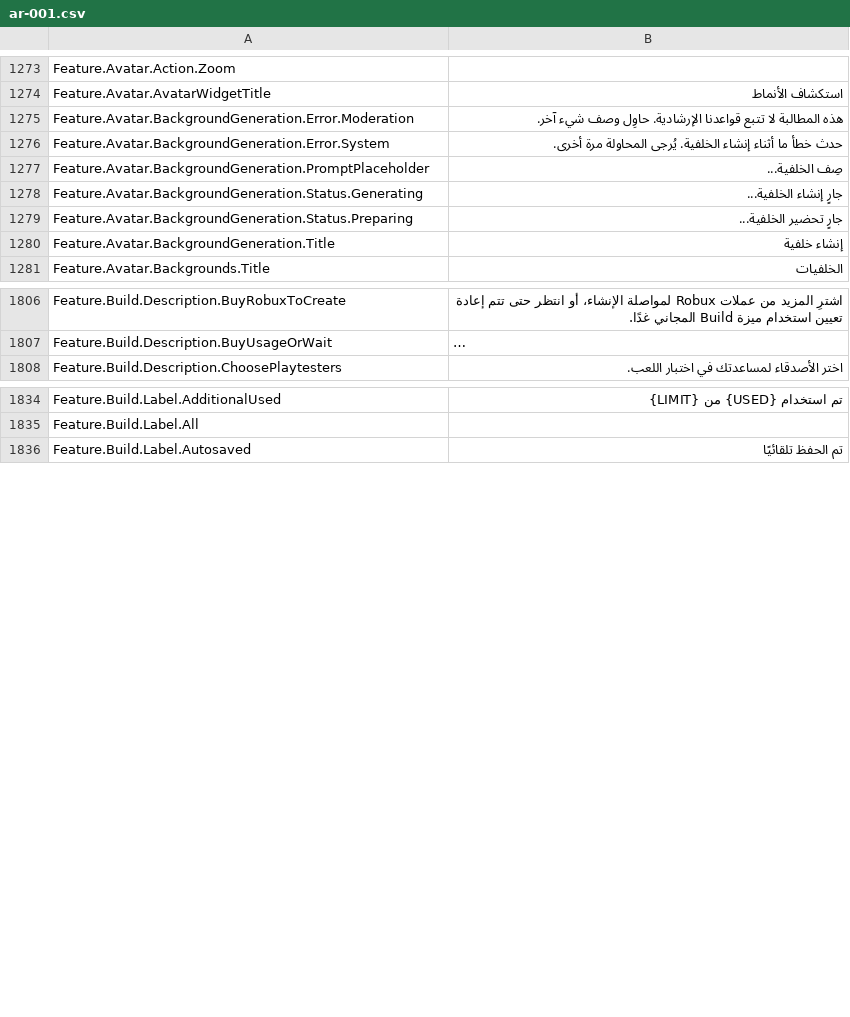
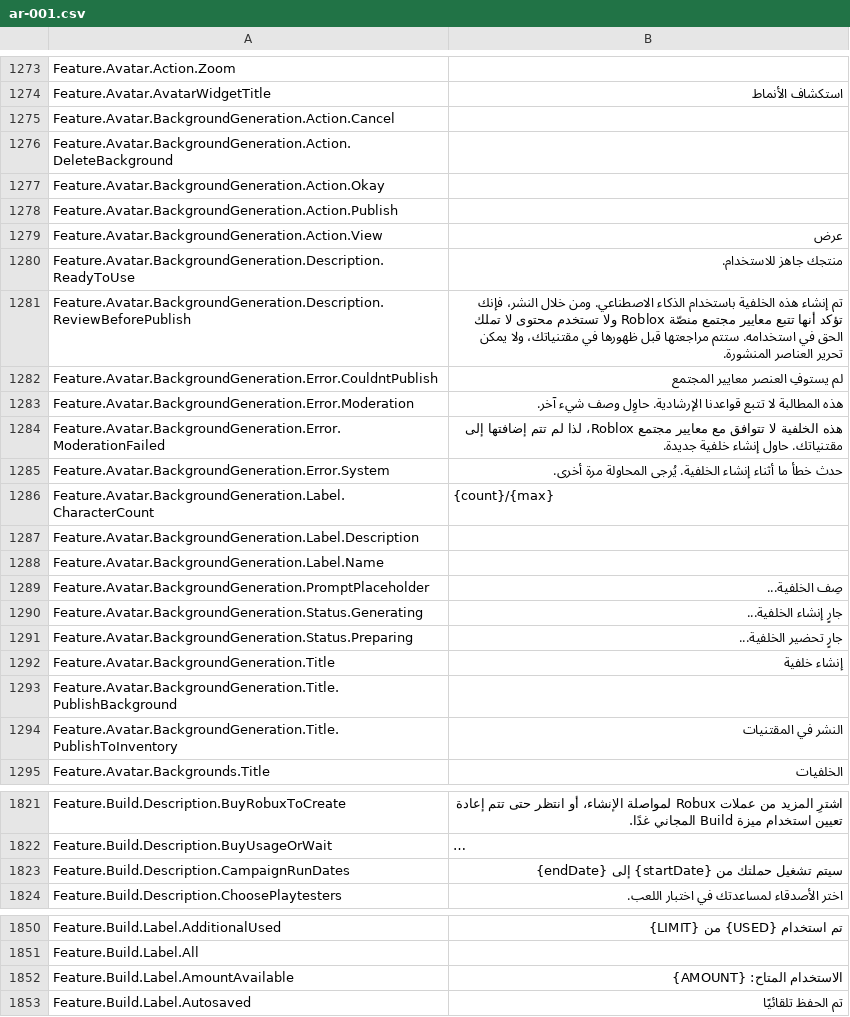
Before and after one commit to EliCauvert/Roblox-Datamining, a CSV file: InExperience/Locales/Common/ar-001.csv, drawn as a sheet; only a part is shown, gaps mark what is left out; long unchanged cells end in …; the diff covers the shown part only; the diff names each change by its address in the sheet, - before the commit and + after, or states it on an @@ line.

```diff
--- a/InExperience/Locales/Common/ar-001.csv
+++ b/InExperience/Locales/Common/ar-001.csv
+row 1275: Feature.Avatar.BackgroundGeneration.Action.Cancel
+row 1276: Feature.Avatar.BackgroundGeneration.Action.DeleteBackground
+row 1277: Feature.Avatar.BackgroundGeneration.Action.Okay
+row 1278: Feature.Avatar.BackgroundGeneration.Action.Publish
+row 1279: Feature.Avatar.BackgroundGeneration.Action.View | عرض
+row 1280: Feature.Avatar.BackgroundGeneration.Description.ReadyToUse | منتجك جاهز للاستخدام.
+row 1281: Feature.Avatar.BackgroundGeneration.Description.ReviewBeforePublish | تم إنشاء هذه الخلفية باستخدام الذكاء الاصطناعي. ومن خلال النشر، فإنك تؤكد أنها تتبع معايير مجتمع منصّة Roblox ولا تستخدم محتوى لا تملك الحق في استخدامه. ستتم مراجعتها قبل ظهورها في مقتنياتك، ولا يمكن تحرير العناصر المنشورة.
+row 1282: Feature.Avatar.BackgroundGeneration.Error.CouldntPublish | لم يستوفِ العنصر معايير المجتمع
+row 1284: Feature.Avatar.BackgroundGeneration.Error.ModerationFailed | هذه الخلفية لا تتوافق مع معايير مجتمع Roblox، لذا لم تتم إضافتها إلى مقتنياتك. حاول إنشاء خلفية جديدة.
+row 1286: Feature.Avatar.BackgroundGeneration.Label.CharacterCount | {count}/{max}
+row 1287: Feature.Avatar.BackgroundGeneration.Label.Description
+row 1288: Feature.Avatar.BackgroundGeneration.Label.Name
+row 1293: Feature.Avatar.BackgroundGeneration.Title.PublishBackground
+row 1294: Feature.Avatar.BackgroundGeneration.Title.PublishToInventory | النشر في المقتنيات
+row 1823: Feature.Build.Description.CampaignRunDates | سيتم تشغيل حملتك من {startDate} إلى {endDate}
+row 1852: Feature.Build.Label.AmountAvailable | الاستخدام المتاح: {AMOUNT}
```
Also changed, not shown: 3 added rows and 1 edited cell elsewhere in this file, InExperience/Locales/Common/fr-fr.csv, InExperience/Locales/Common/hi-in.csv, 31 other files.
